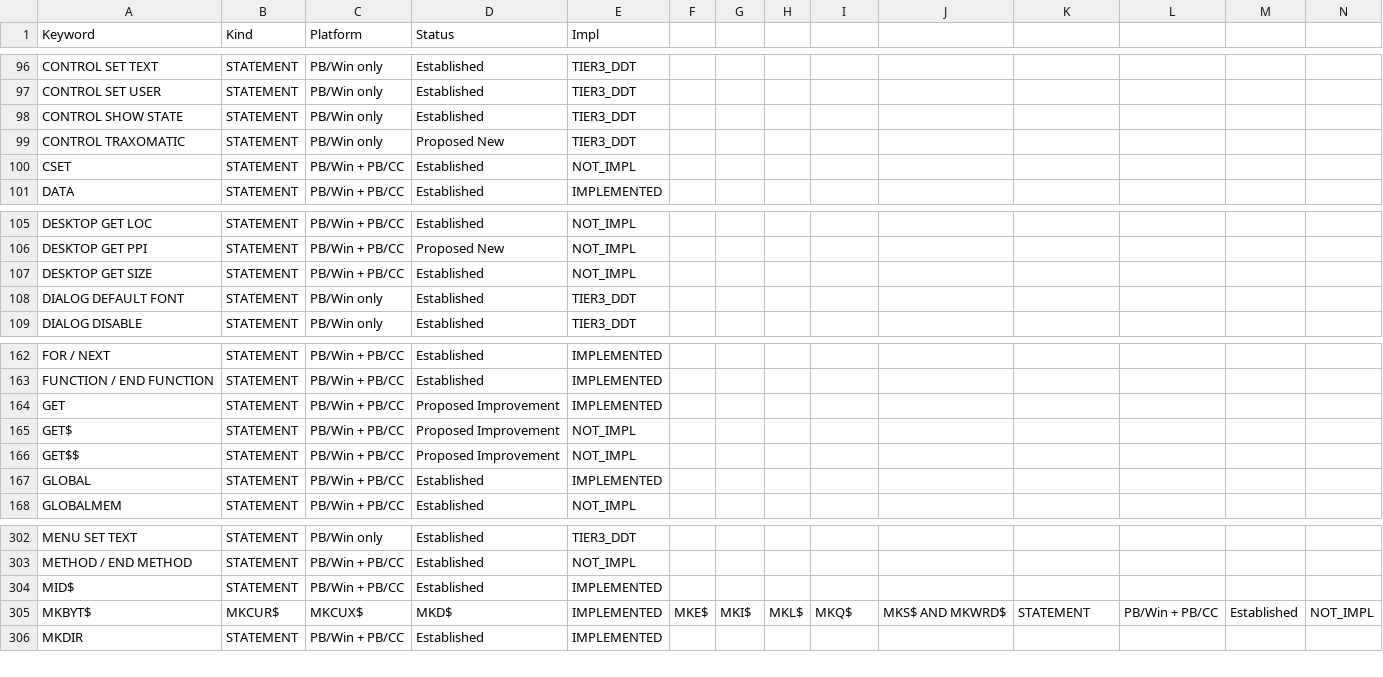
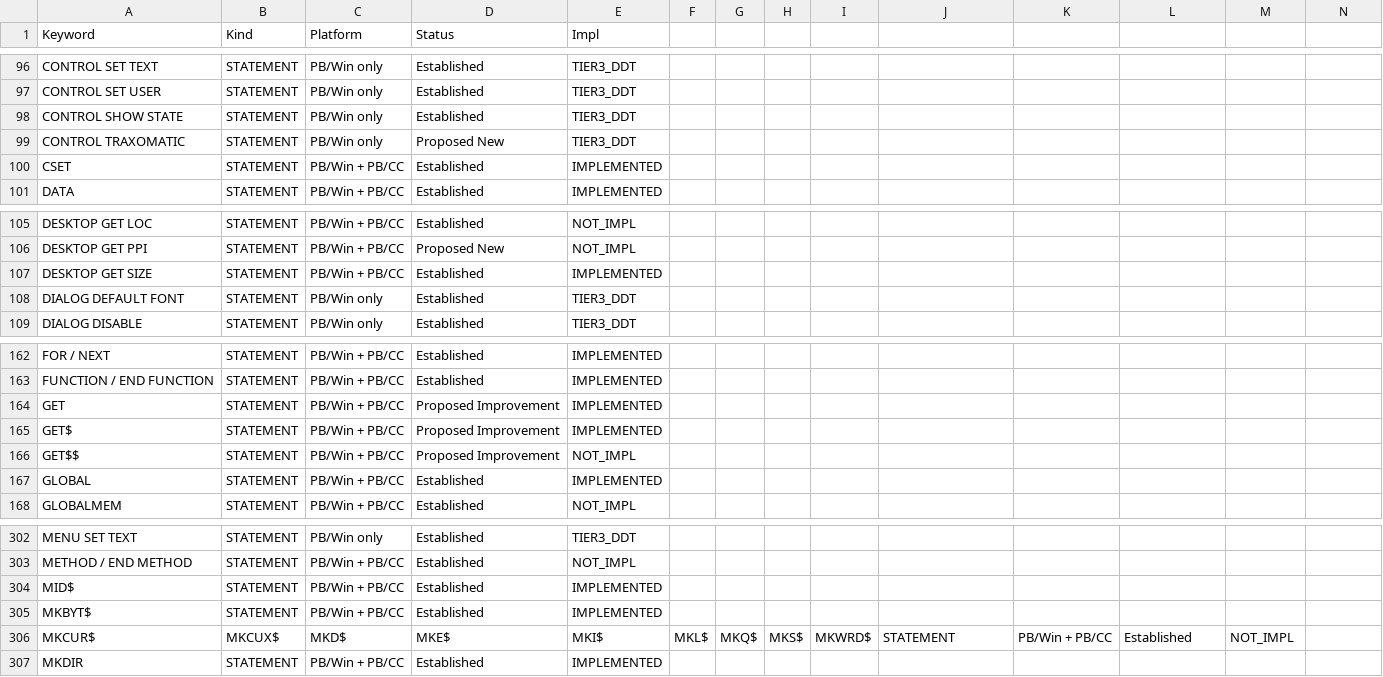
Before and after one commit to hanlokesu/powerbasilisk, a CSV file: docs/statement-coverage.csv, drawn as a sheet; only a part is shown, gaps mark what is left out.

```diff
--- a/docs/statement-coverage.csv
+++ b/docs/statement-coverage.csv
@@ -99,3 +99,3 @@ CONTROL SHOW STATE,STATEMENT,PB/Win only,Established,TIER3_DDT
 CONTROL TRAXOMATIC,STATEMENT,PB/Win only,Proposed New,TIER3_DDT
-CSET,STATEMENT,PB/Win + PB/CC,Established,NOT_IMPL
+CSET,STATEMENT,PB/Win + PB/CC,Established,IMPLEMENTED
 DATA,STATEMENT,PB/Win + PB/CC,Established,IMPLEMENTED
@@ -106,3 +106,3 @@ DESKTOP GET LOC,STATEMENT,PB/Win + PB/CC,Established,NOT_IMPL
 DESKTOP GET PPI,STATEMENT,PB/Win + PB/CC,Proposed New,NOT_IMPL
-DESKTOP GET SIZE,STATEMENT,PB/Win + PB/CC,Established,NOT_IMPL
+DESKTOP GET SIZE,STATEMENT,PB/Win + PB/CC,Established,IMPLEMENTED
 DIALOG DEFAULT FONT,STATEMENT,PB/Win only,Established,TIER3_DDT
@@ -164,3 +164,3 @@ FUNCTION / END FUNCTION,STATEMENT,PB/Win + PB/CC,Established,IMPLEMENTED
 GET,STATEMENT,PB/Win + PB/CC,Proposed Improvement,IMPLEMENTED
-GET$,STATEMENT,PB/Win + PB/CC,Proposed Improvement,NOT_IMPL
+GET$,STATEMENT,PB/Win + PB/CC,Proposed Improvement,IMPLEMENTED
 GET$$,STATEMENT,PB/Win + PB/CC,Proposed Improvement,NOT_IMPL
@@ -304,3 +304,4 @@ METHOD / END METHOD,STATEMENT,PB/Win + PB/CC,Established,NOT_IMPL
 MID$,STATEMENT,PB/Win + PB/CC,Established,IMPLEMENTED
-MKBYT$, MKCUR$, MKCUX$, MKD$,IMPLEMENTED, MKE$, MKI$, MKL$, MKQ$, MKS$ AND MKWRD$,STATEMENT,PB/Win + PB/CC,Established,NOT_IMPL
+MKBYT$,STATEMENT,PB/Win + PB/CC,Established,IMPLEMENTED
+MKCUR$, MKCUX$, MKD$, MKE$, MKI$, MKL$, MKQ$, MKS$, MKWRD$,STATEMENT,PB/Win + PB/CC,Established,NOT_IMPL
 MKDIR,STATEMENT,PB/Win + PB/CC,Established,IMPLEMENTED
```
Also changed, not shown: 6 other files.
